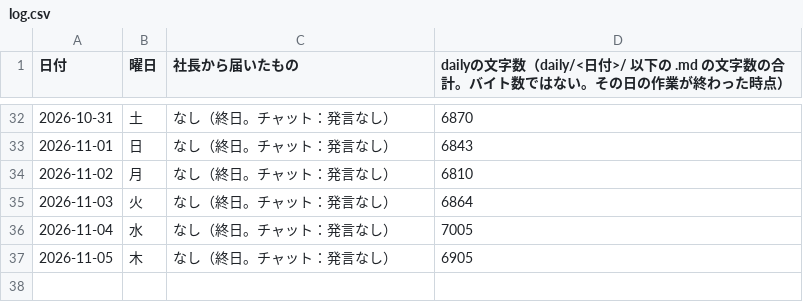
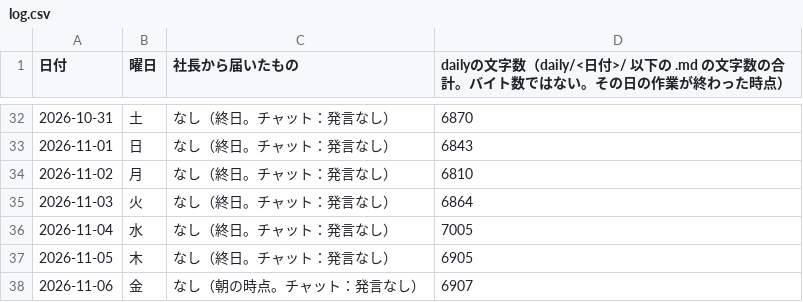
Before and after one commit to dool-user/admin, a CSV file: callcenter/note/daily/log.csv, drawn as a sheet; only a part is shown, gaps mark what is left out; the diff names each change by its address in the sheet, - before the commit and + after, or states it on an @@ line.

```diff
--- a/callcenter/note/daily/log.csv
+++ b/callcenter/note/daily/log.csv
+row 38: 2026-11-06 | 金 | なし（朝の時点。チャット：発言なし） | 6907
```
Also changed, not shown: 12 other files.
